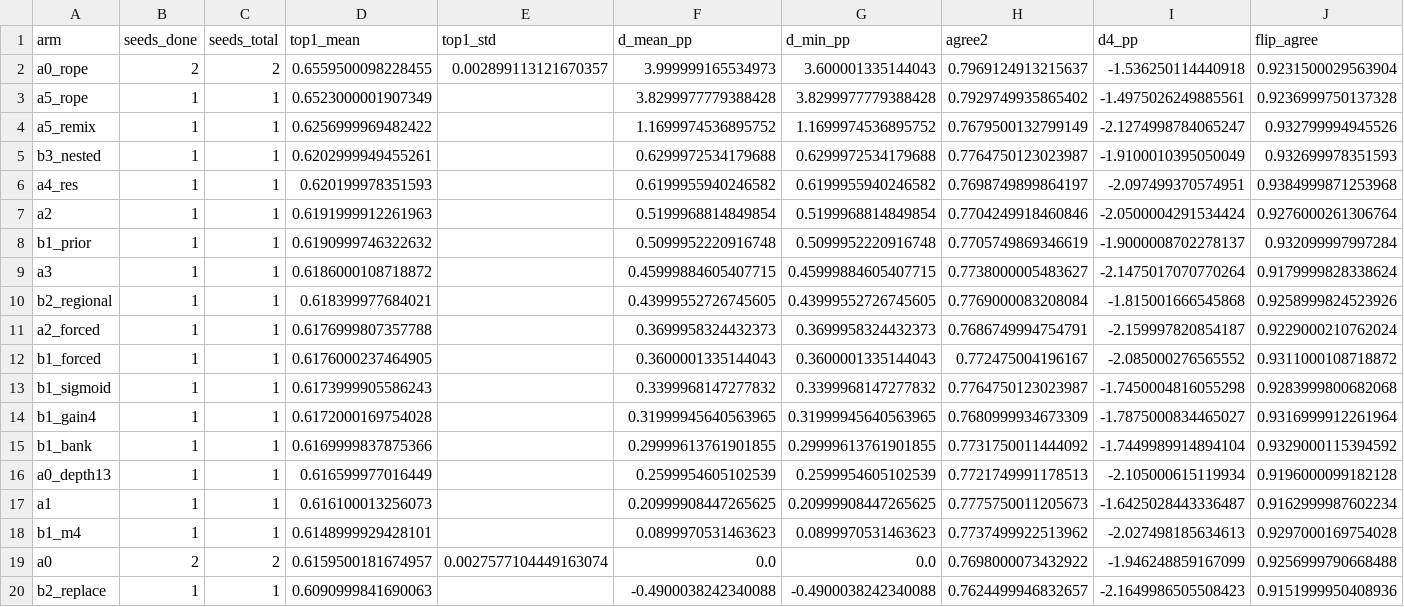
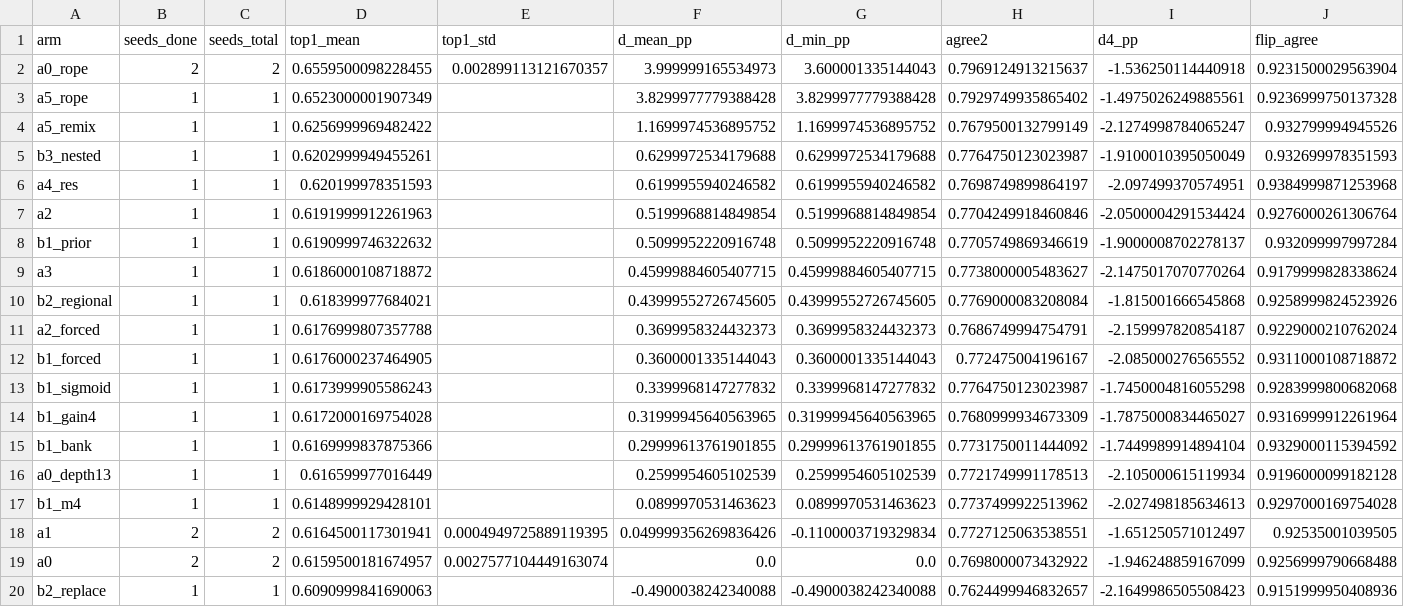
Before and after one commit to rmamane/querent, a CSV file: reports/mps_screening.csv, drawn as a sheet; only a part is shown; removed rows and columns are numbered as before the commit, all else as after; rows hold the shown columns only; the diff names each change by its address in the sheet, - before the commit and + after, or states it on an @@ line.

Commit message:
reports: auto-update mps screening table

```diff
--- a/reports/mps_screening.csv
+++ b/reports/mps_screening.csv
-row 17: a1 | 1 | 1 | 0.616100013256073 |  | 0.20999908447265625 | 0.20999908447265625 | 0.7775750011205673 | -1.6425028443336487 | 0.9162999987602234
+row 18: a1 | 2 | 2 | 0.6164500117301941 | 0.0004949725889119395 | 0.049999356269836426 | -0.1100003719329834 | 0.7727125063538551 | -1.651250571012497 | 0.92535001039505
```
Also changed, not shown: 2 other files.
